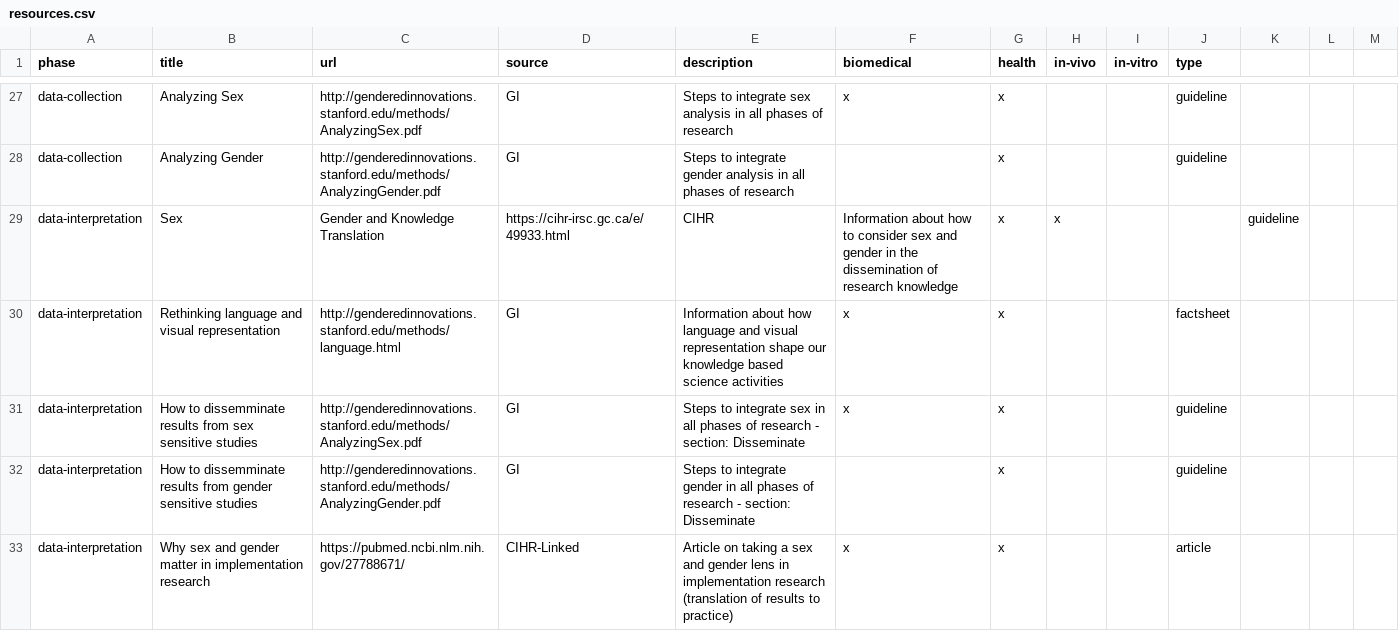
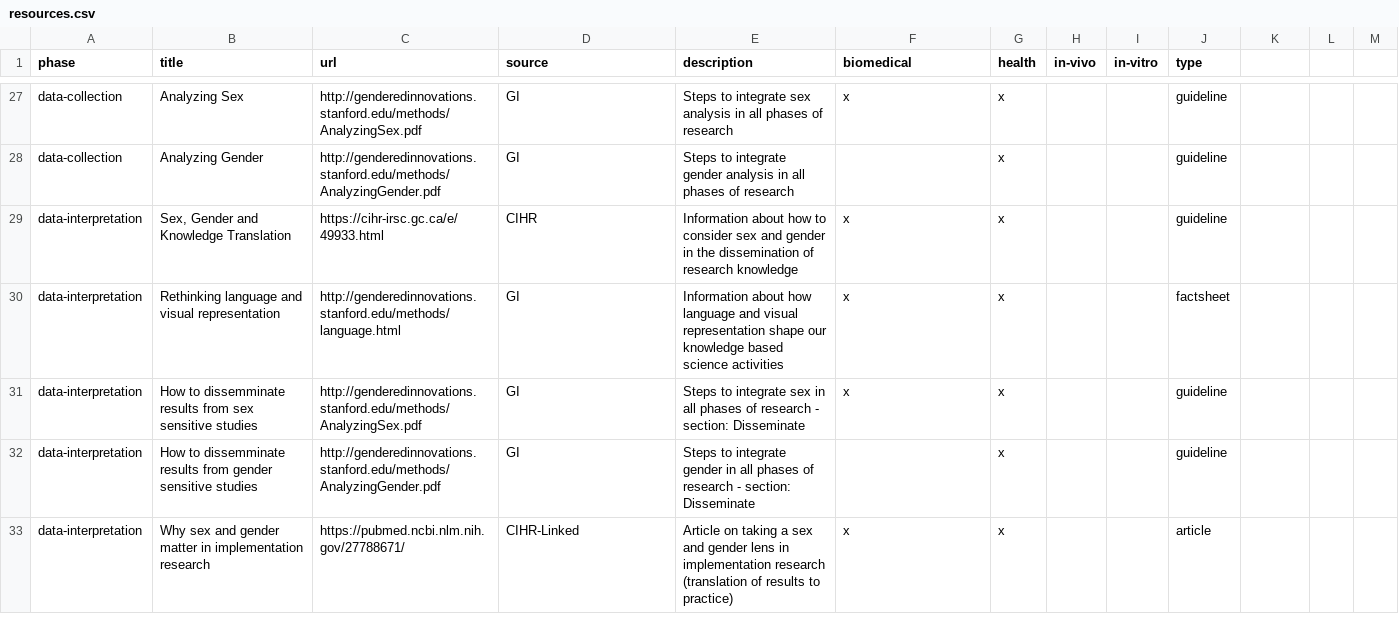
Before and after one commit to genderful-research/genderful_research_world, a CSV file: src/assets/resources.csv, drawn as a sheet; only a part is shown, gaps mark what is left out; the diff covers the shown part only.

Commit message:
Update resources.csv

```diff
--- a/src/assets/resources.csv
+++ b/src/assets/resources.csv
@@ -28,3 +28,3 @@ data-collection,Analyzing Sex,http://genderedinnovations.stanford.edu/methods/An
 data-collection,Analyzing Gender,http://genderedinnovations.stanford.edu/methods/AnalyzingGender.pdf,GI,Steps to integrate gender analysis in all phases of research,,x,,,guideline
-data-interpretation,Sex, Gender and Knowledge Translation,https://cihr-irsc.gc.ca/e/49933.html,CIHR,Information about how to consider sex and gender in the dissemination of research knowledge,x,x,,,guideline
+data-interpretation,"Sex, Gender and Knowledge Translation",https://cihr-irsc.gc.ca/e/49933.html,CIHR,Information about how to consider sex and gender in the dissemination of research knowledge,x,x,,,guideline
 data-interpretation,Rethinking language and visual representation,http://genderedinnovations.stanford.edu/methods/language.html,GI,Information about how language and visual representation shape our knowledge based science activities,x,x,,,factsheet
```
Also changed, not shown: 3 added rows, 3 removed rows and 12 edited cells elsewhere in this file.
